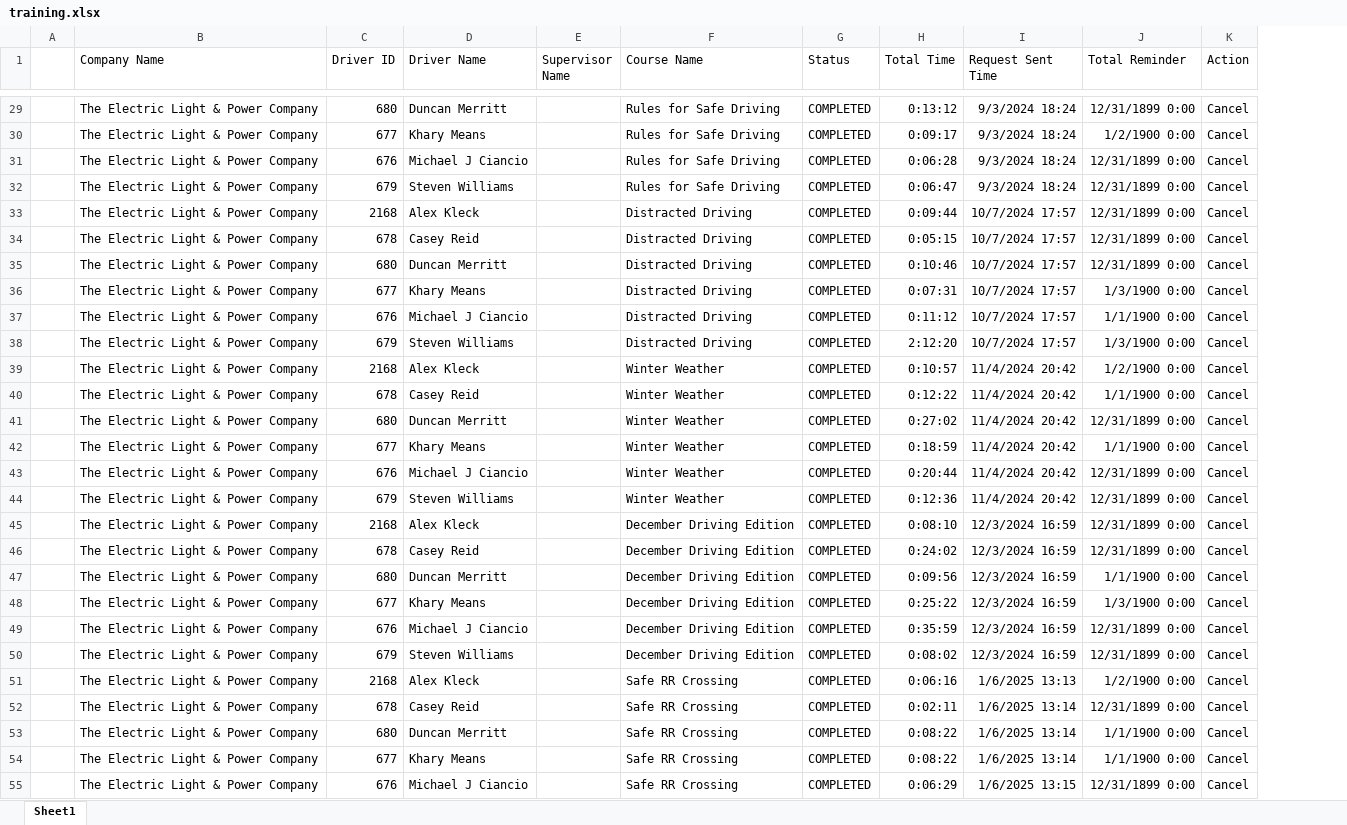
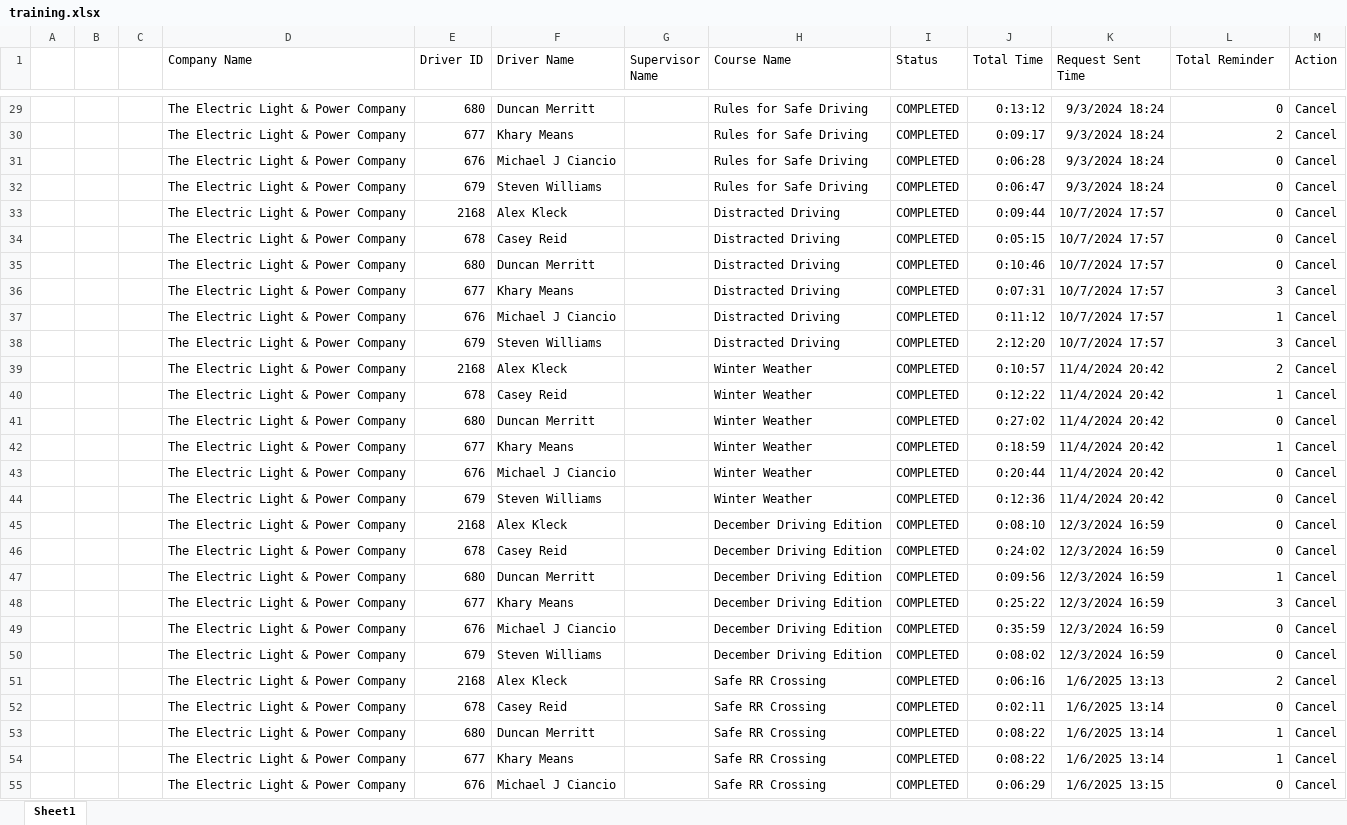
Before and after one commit to jmullins-DEN/The-Electric-Light-and-Power-Company, an Excel workbook: training.xlsx, sheet Sheet1, drawn as a sheet; only a part is shown, gaps mark what is left out; values as stored, in another font and other column widths than the file's, no borders; addresses are those after the commit; the diff covers the shown part only; the diff names each change by its address in the sheet, - before the commit and + after, or states it on an @@ line.

```diff
--- a/training.xlsx (sheet Sheet1)
+++ b/training.xlsx (sheet Sheet1)
+column B, empty
+column C, empty
-L29 (Total Reminder): 12/31/1899 0:00
+L29 (Total Reminder): 0
-L30 (Total Reminder): 1/2/1900 0:00
+L30 (Total Reminder): 2
-L31:L35 (Total Reminder): 12/31/1899 0:00
+L31:L35 (Total Reminder): 0
-L36 (Total Reminder): 1/3/1900 0:00
+L36 (Total Reminder): 3
-L37 (Total Reminder): 1/1/1900 0:00
+L37 (Total Reminder): 1
-L38 (Total Reminder): 1/3/1900 0:00
+L38 (Total Reminder): 3
-L39 (Total Reminder): 1/2/1900 0:00
+L39 (Total Reminder): 2
-L40 (Total Reminder): 1/1/1900 0:00
+L40 (Total Reminder): 1
-L41 (Total Reminder): 12/31/1899 0:00
+L41 (Total Reminder): 0
-L42 (Total Reminder): 1/1/1900 0:00
+L42 (Total Reminder): 1
-L43:L46 (Total Reminder): 12/31/1899 0:00
+L43:L46 (Total Reminder): 0
-L47 (Total Reminder): 1/1/1900 0:00
+L47 (Total Reminder): 1
-L48 (Total Reminder): 1/3/1900 0:00
+L48 (Total Reminder): 3
-L49:L50 (Total Reminder): 12/31/1899 0:00
+L49:L50 (Total Reminder): 0
-L51 (Total Reminder): 1/2/1900 0:00
+L51 (Total Reminder): 2
-L52 (Total Reminder): 12/31/1899 0:00
+L52 (Total Reminder): 0
-L53:L54 (Total Reminder): 1/1/1900 0:00
+L53:L54 (Total Reminder): 1
-L55 (Total Reminder): 12/31/1899 0:00
+L55 (Total Reminder): 0
```
Also changed, not shown: 112 edited cells elsewhere in this sheet.
